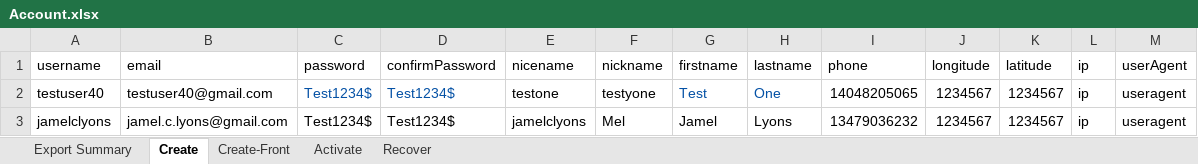
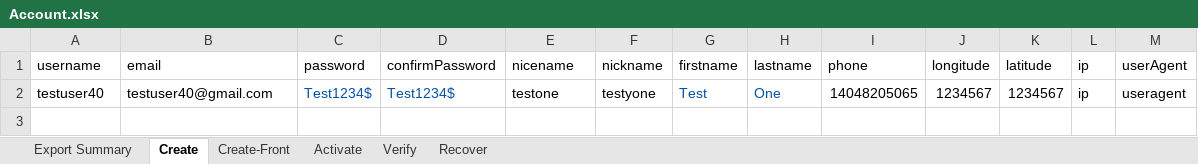
Before and after one commit to the7ofdiamonds/testing-orb-gateway, an Excel workbook: data/Account.xlsx, sheet Create, drawn as a sheet; values as stored, in another font and other column widths than the file's, no borders; the diff names each change by its address in the sheet, - before the commit and + after, or states it on an @@ line.

```diff
--- a/data/Account.xlsx (sheet Create)
+++ b/data/Account.xlsx (sheet Create)
+sheet tab: Verify
-row 3: jamelclyons | jamel.c.lyons@gmail.com | Test1234$ | Test1234$ | jamelclyons | Mel | Jamel | Lyons | 13479036232 | 1234567 | 1234567 | ip | useragent
```
Also changed, not shown: sheet Export Summary, sheet Recover, sheet Activate, data/Auth.xlsx, data/Password.xlsx, 22 other files.
